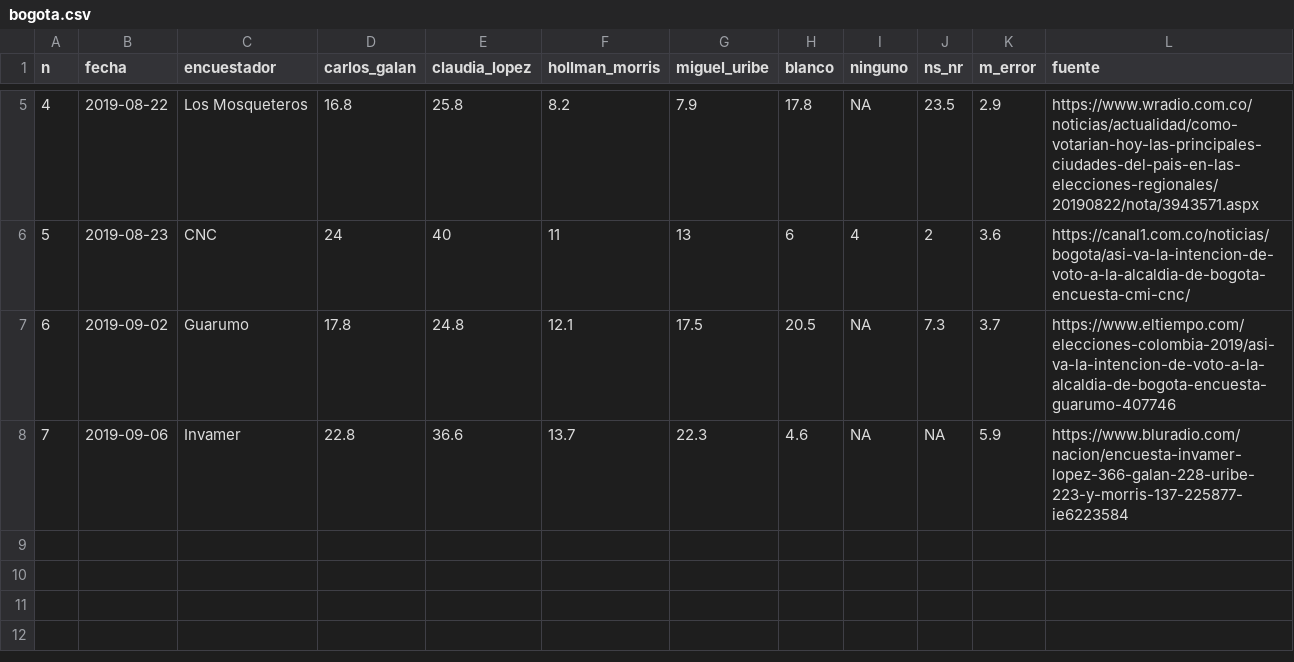
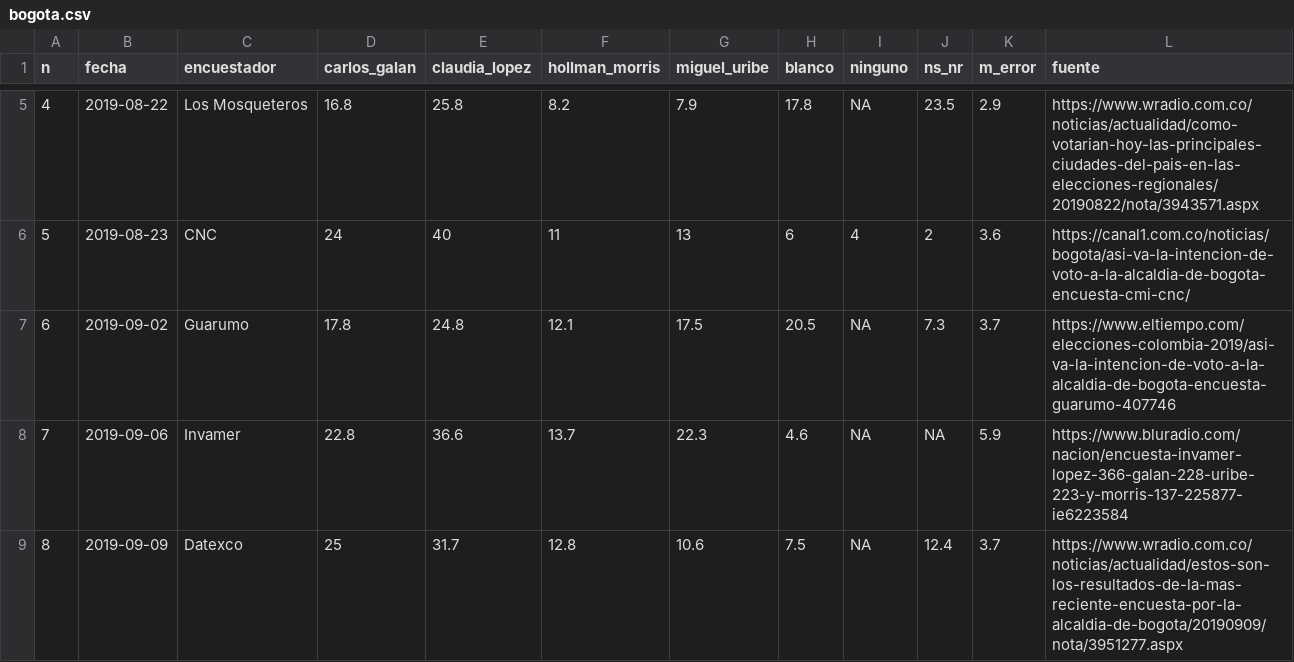
Before and after one commit to nelsonamayad/elecciones_locales_2019, a CSV file: Ciudad/bogota.csv, drawn as a sheet; only a part is shown, gaps mark what is left out; the diff names each change by its address in the sheet, - before the commit and + after, or states it on an @@ line.

Commit message:
Update bogota.csv

```diff
--- a/Ciudad/bogota.csv
+++ b/Ciudad/bogota.csv
+row 9: 8 | 2019-09-09 | Datexco | 25 | 31.7 | 12.8 | 10.6 | 7.5 | NA | 12.4 | 3.7 | https://www.wradio.com.co/noticias/actualidad/estos-son-los-resultados-de-la-mas-reciente-encuesta-por-la-alcaldia-de-bogota/20190909/nota/3951277.aspx
```
